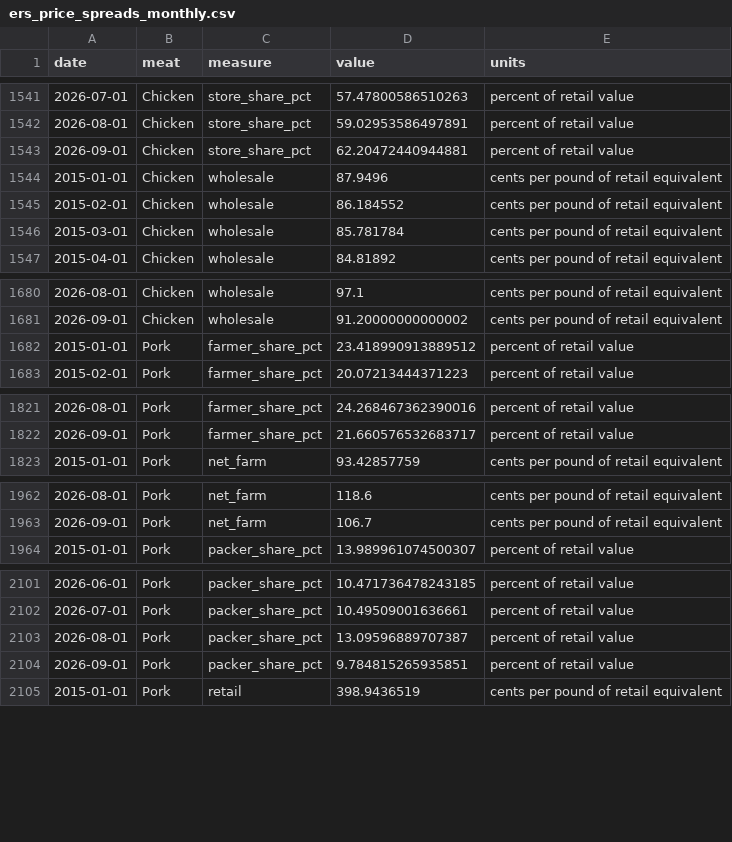
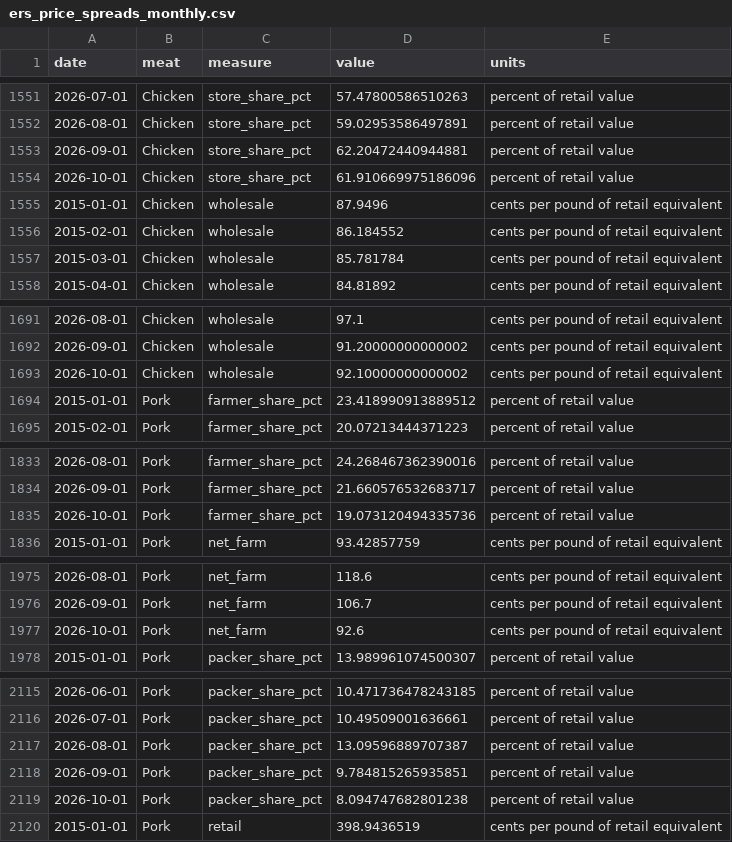
Before and after one commit to schirko/meat-prices, a CSV file: data/processed/ers_price_spreads_monthly.csv, drawn as a sheet; only a part is shown, gaps mark what is left out; the diff covers the shown part only; the diff names each change by its address in the sheet, - before the commit and + after, or states it on an @@ line.

```diff
--- a/data/processed/ers_price_spreads_monthly.csv
+++ b/data/processed/ers_price_spreads_monthly.csv
+row 1554: 2026-10-01 | Chicken | store_share_pct | 61.910669975186096 | percent of retail value
+row 1693: 2026-10-01 | Chicken | wholesale | 92.10000000000002 | cents per pound of retail equivalent
+row 1835: 2026-10-01 | Pork | farmer_share_pct | 19.073120494335736 | percent of retail value
+row 1977: 2026-10-01 | Pork | net_farm | 92.6 | cents per pound of retail equivalent
+row 2119: 2026-10-01 | Pork | packer_share_pct | 8.094747682801238 | percent of retail value
```
Also changed, not shown: 15 added rows elsewhere in this file, data/processed/cpi_grocery_categories_monthly.csv, data/processed/drought_cattle_country_monthly.csv, 30 other files.
